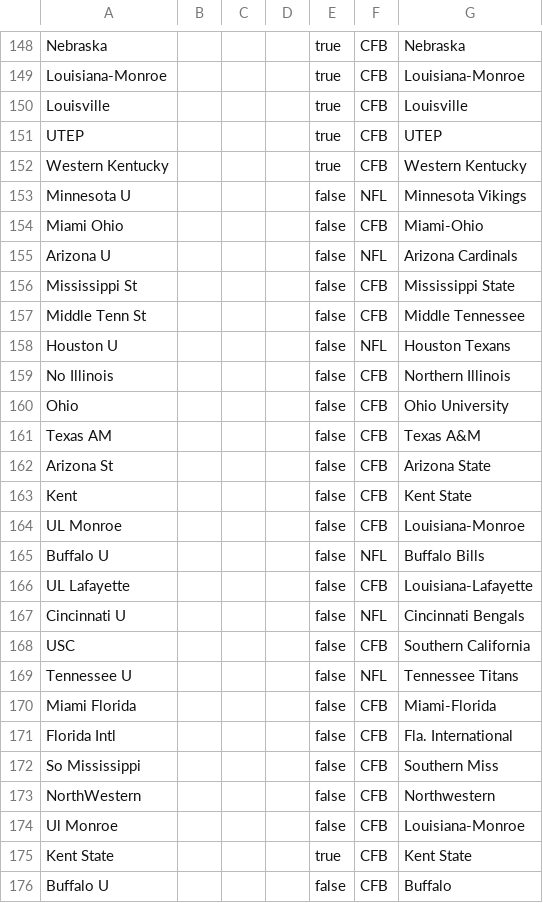
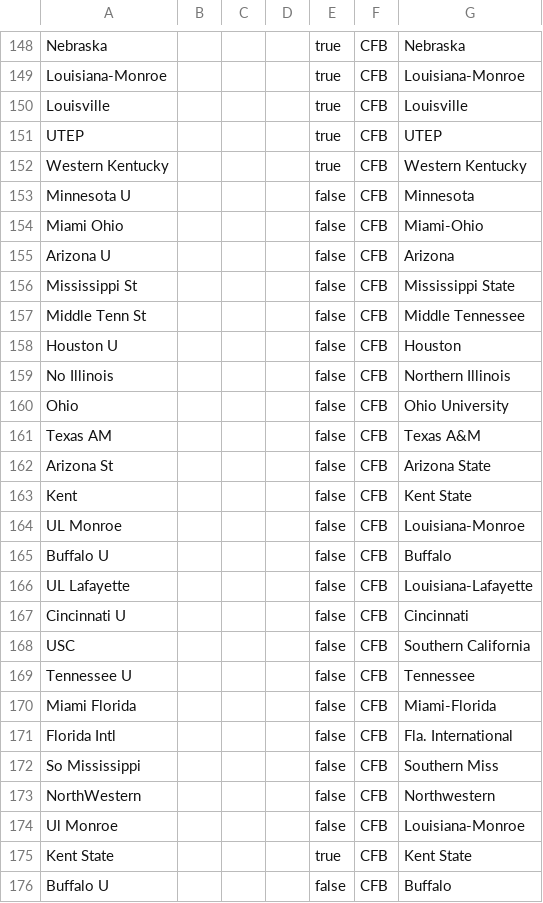
Before and after one commit to GFunk911/gambletrack, a CSV file: public/team_names.csv, drawn as a sheet; only a part is shown, gaps mark what is left out.

Commit message:
team names

```diff
--- a/public/team_names.csv
+++ b/public/team_names.csv
@@ -152,8 +152,8 @@ UTEP,,,,true,CFB,UTEP
 Western Kentucky,,,,true,CFB,Western Kentucky
-Minnesota U,,,,false,NFL,Minnesota Vikings
+Minnesota U,,,,false,CFB,Minnesota
 Miami Ohio,,,,false,CFB,Miami-Ohio
-Arizona U,,,,false,NFL,Arizona Cardinals
+Arizona U,,,,false,CFB,Arizona
 Mississippi St,,,,false,CFB,Mississippi State
 Middle Tenn St,,,,false,CFB,Middle Tennessee
-Houston U,,,,false,NFL,Houston Texans
+Houston U,,,,false,CFB,Houston
 No Illinois,,,,false,CFB,Northern Illinois
@@ -164,7 +164,7 @@ Kent,,,,false,CFB,Kent State
 UL Monroe,,,,false,CFB,Louisiana-Monroe
-Buffalo U,,,,false,NFL,Buffalo Bills
+Buffalo U,,,,false,CFB,Buffalo
 UL Lafayette,,,,false,CFB,Louisiana-Lafayette
-Cincinnati U,,,,false,NFL,Cincinnati Bengals
+Cincinnati U,,,,false,CFB,Cincinnati
 USC,,,,false,CFB,Southern California
-Tennessee U,,,,false,NFL,Tennessee Titans
+Tennessee U,,,,false,CFB,Tennessee
 Miami Florida,,,,false,CFB,Miami-Florida
```
